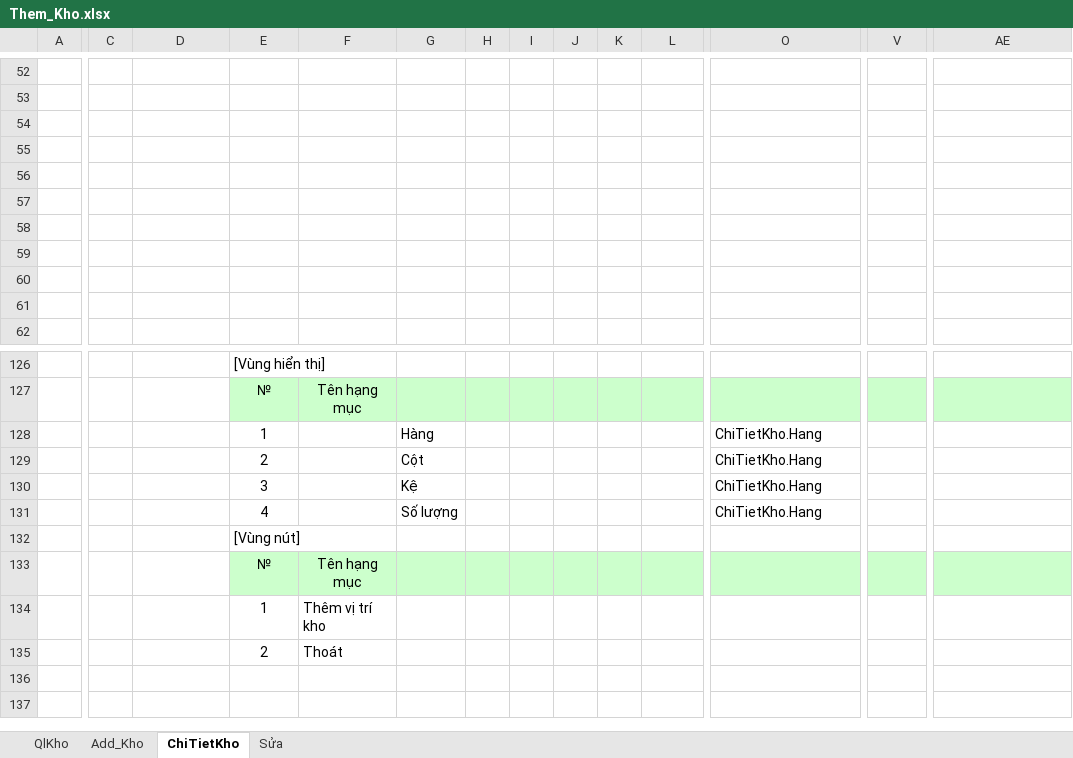
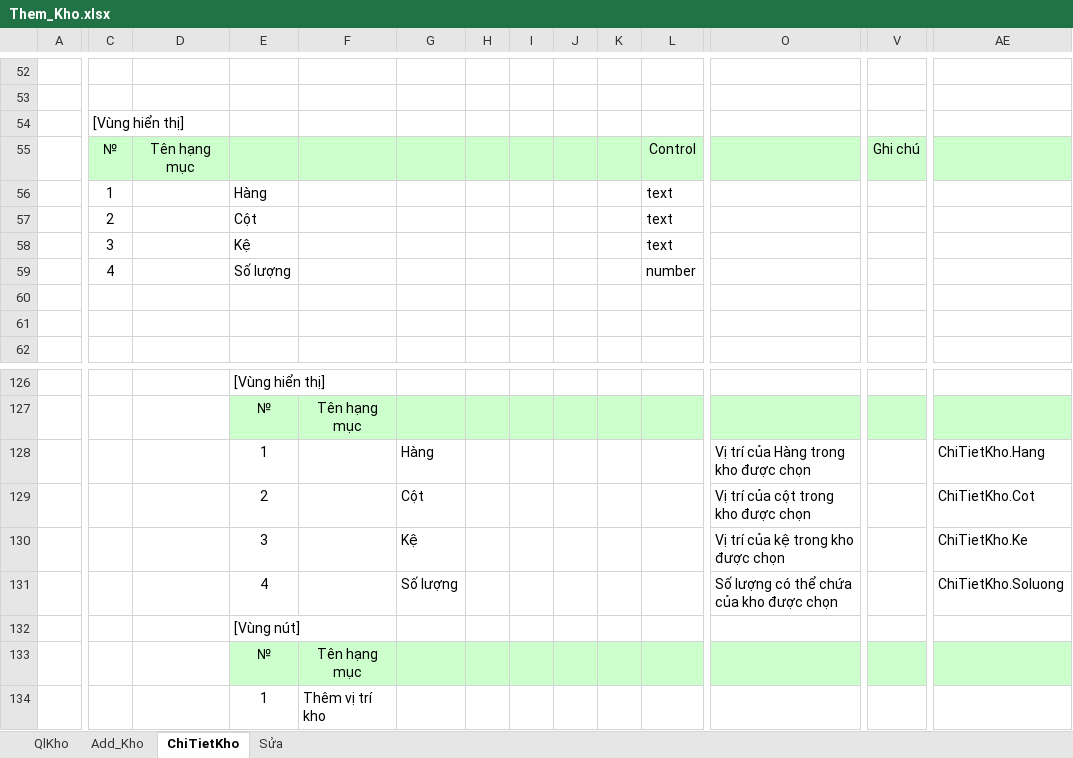
Before and after one commit to khanh1908/BaoCao_nhom9, an Excel workbook: ThietKe/Them_Kho.xlsx, sheet ChiTietKho, drawn as a sheet; only a part is shown, gaps mark what is left out; the shorter side is filled out with more unchanged rows; values as stored, in another font and other column widths than the file's, no borders; charts and pictures not drawn; rows hold the shown columns only; the diff covers the shown part only; the diff names each change by its address in the sheet, - before the commit and + after, or states it on an @@ line.

```diff
--- a/ThietKe/Them_Kho.xlsx (sheet ChiTietKho)
+++ b/ThietKe/Them_Kho.xlsx (sheet ChiTietKho)
-C54: (empty)
+C54: [Vùng hiển thị]
-row 55: (empty)
+row 55:  | № | Tên hạng mục |  |  |  |  |  |  |  | Control |  | Ghi chú
-C55:AE55 fill: none
+C55:AE55 fill: #CCFFCC
-row 56: (empty)
+row 56:  | 1 |  | Hàng |  |  |  |  |  |  | text
-row 57: (empty)
+row 57:  | 2 |  | Cột |  |  |  |  |  |  | text
-row 58: (empty)
+row 58:  | 3 |  | Kệ |  |  |  |  |  |  | text
-row 59: (empty)
+row 59:  | 4 |  | Số lượng |  |  |  |  |  |  | number
-O128: ChiTietKho.Hang
+O128: Vị trí của Hàng trong kho được chọn
-AE128: (empty)
+AE128: ChiTietKho.Hang
-O129: ChiTietKho.Hang
+O129: Vị trí của cột trong kho được chọn
-AE129: (empty)
+AE129: ChiTietKho.Cot
-O130: ChiTietKho.Hang
+O130: Vị trí của kệ trong kho được chọn
-AE130: (empty)
+AE130: ChiTietKho.Ke
-O131: ChiTietKho.Hang
+O131: Số lượng có thể chứa của kho được chọn
-AE131: (empty)
+AE131: ChiTietKho.Soluong
```
Also changed, not shown: cell formats elsewhere in this sheet, sheet Sửa, ThietKe/Login.xlsx, 1 other file.
